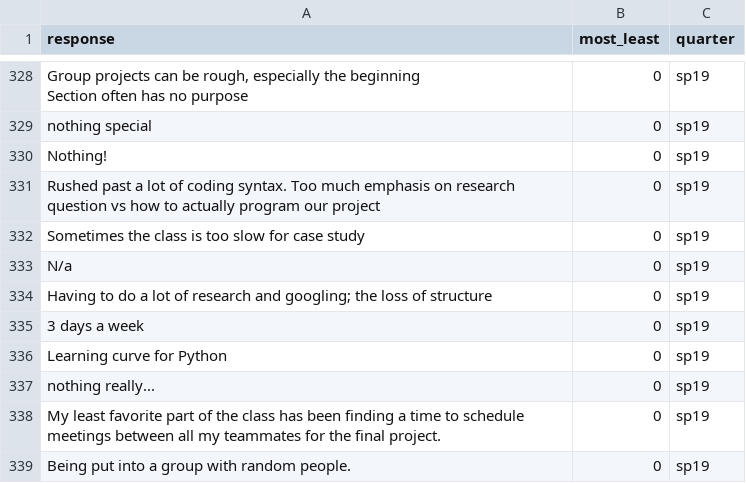
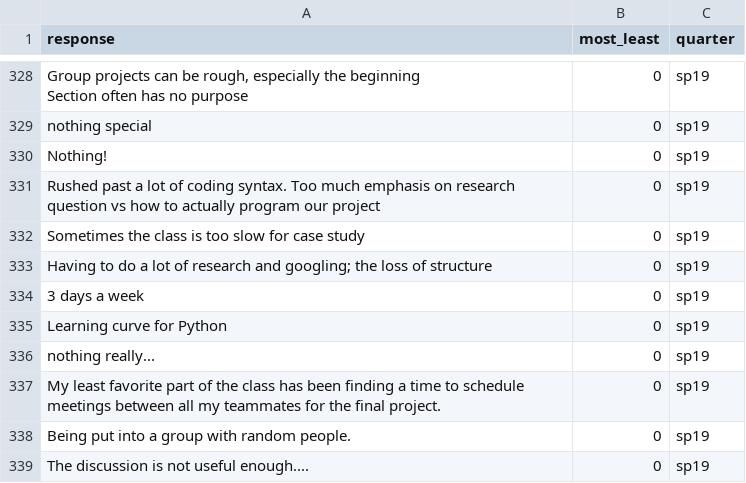
Before and after one commit to ShanEllis/datasets, a CSV file: COGS108_ml.csv, drawn as a sheet; only a part is shown, gaps mark what is left out; the shorter side is filled out with more unchanged rows; the diff names each change by its address in the sheet, - before the commit and + after, or states it on an @@ line.

Commit message:
remove N/A

```diff
--- a/COGS108_ml.csv
+++ b/COGS108_ml.csv
-row 333: N/a | 0 | sp19
```
